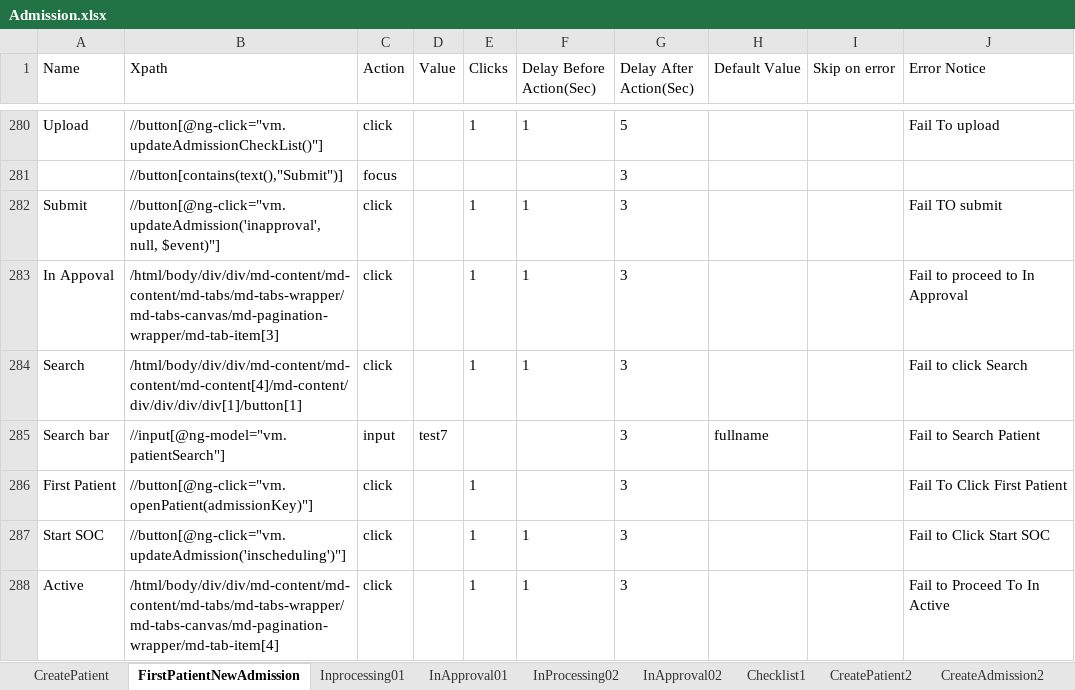
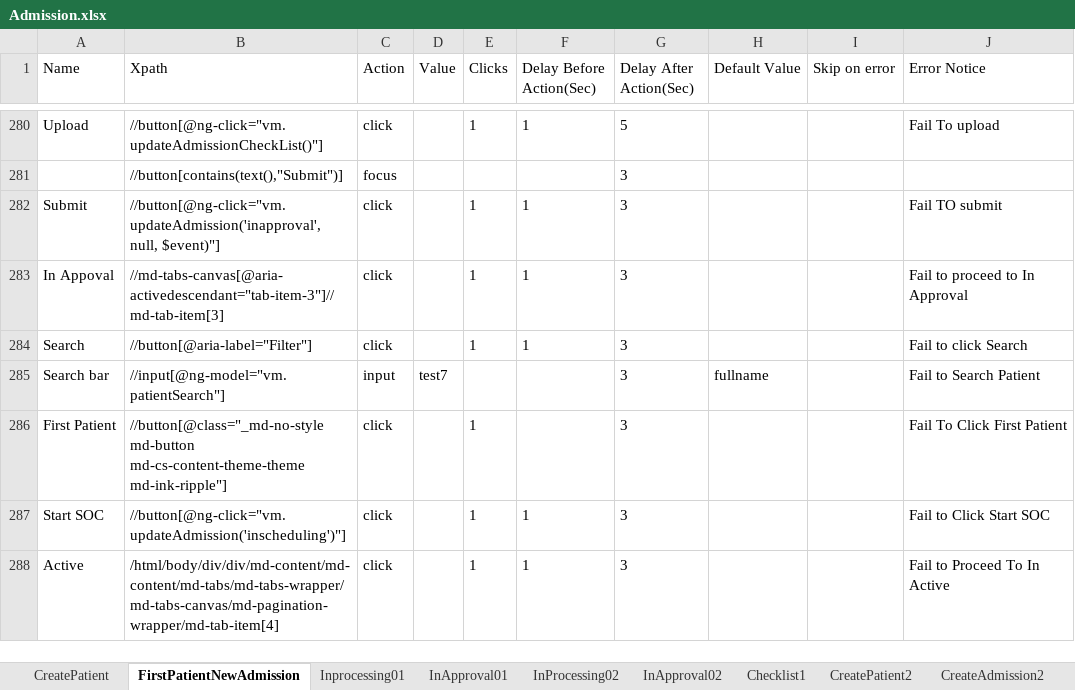
Before and after one commit to Ustingit/Automation, an Excel workbook: resources/Admission.xlsx, sheet FirstPatientNewAdmission, drawn as a sheet; only a part is shown, gaps mark what is left out; values as stored, in another font and other column widths than the file's, no borders; the diff names each change by its address in the sheet, - before the commit and + after, or states it on an @@ line.

Commit message:
Update

```diff
--- a/resources/Admission.xlsx (sheet FirstPatientNewAdmission)
+++ b/resources/Admission.xlsx (sheet FirstPatientNewAdmission)
-B283 (Xpath): /html/body/div/div/md-content/md-content/md-tabs/md-tabs-wrapper/md-tabs-canvas/md-pagination-wrapper/md-tab-item[3]
+B283 (Xpath): //md-tabs-canvas[@aria-activedescendant="tab-item-3"]//md-tab-item[3]
-B284 (Xpath): /html/body/div/div/md-content/md-content/md-content[4]/md-content/div/div/div/div[1]/button[1]
+B284 (Xpath): //button[@aria-label="Filter"]
-B286 (Xpath): //button[@ng-click="vm.openPatient(admissionKey)"]
+B286 (Xpath): //button[@class="_md-no-style md-button md-cs-content-theme-theme md-ink-ripple"]
```
Also changed, not shown: sheet Non-Admit.
